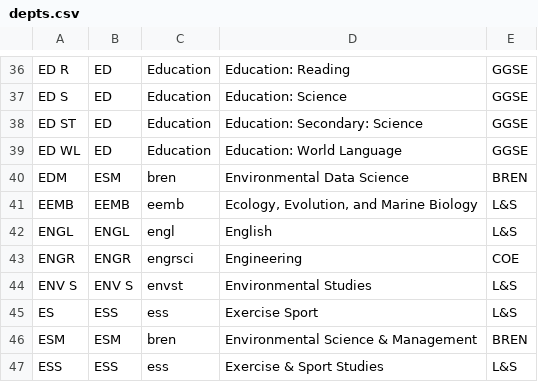
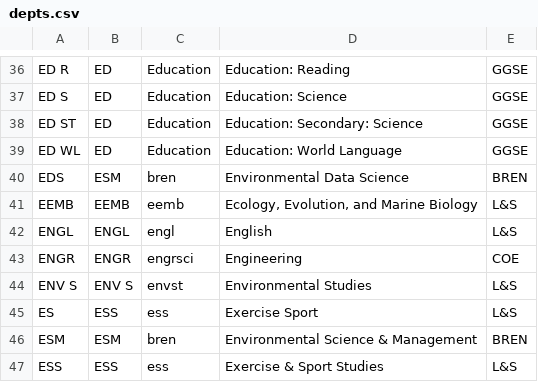
Before and after one commit to aneziac/courses_graph, a CSV file: scraper/depts.csv, drawn as a sheet; only a part is shown, gaps mark what is left out.

Commit message:
Fix misnamed dept

```diff
--- a/scraper/depts.csv
+++ b/scraper/depts.csv
@@ -39,3 +39,3 @@ ED ST, ED, Education, Education: Secondary: Science, GGSE
 ED WL, ED, Education, Education: World Language, GGSE
-EDM, ESM, bren, Environmental Data Science, BREN
+EDS, ESM, bren, Environmental Data Science, BREN
 EEMB, EEMB, eemb,"Ecology, Evolution, and Marine Biology", L&S
```
